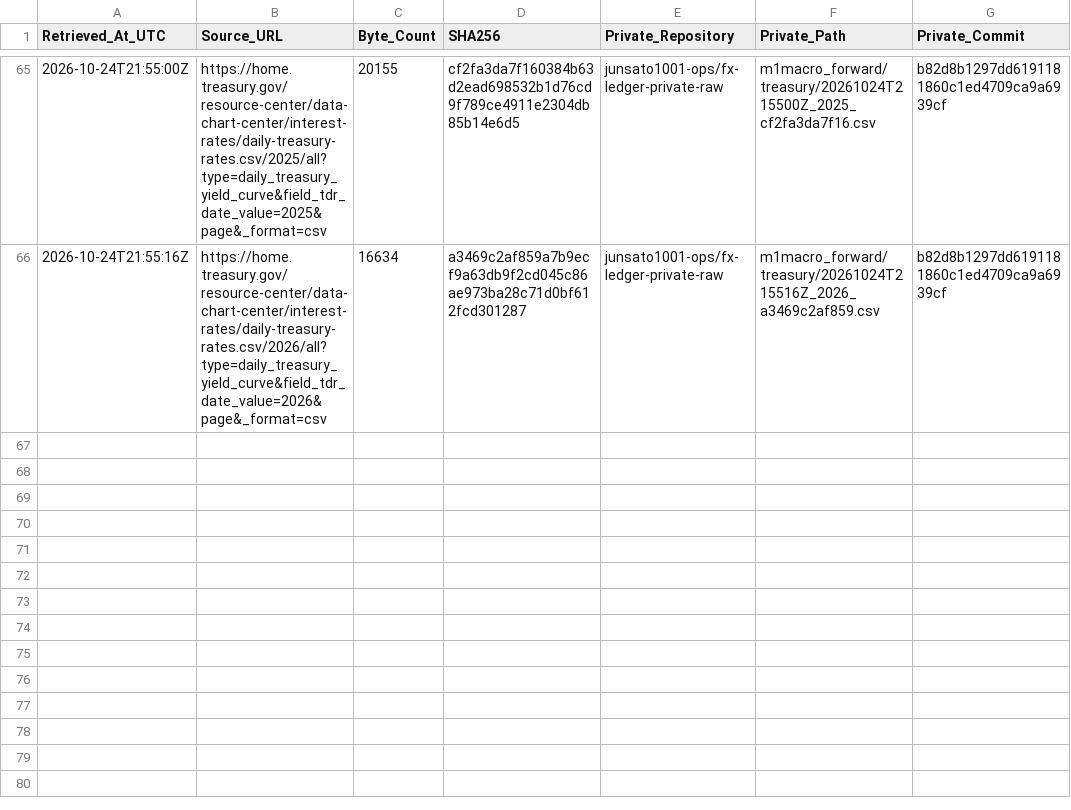
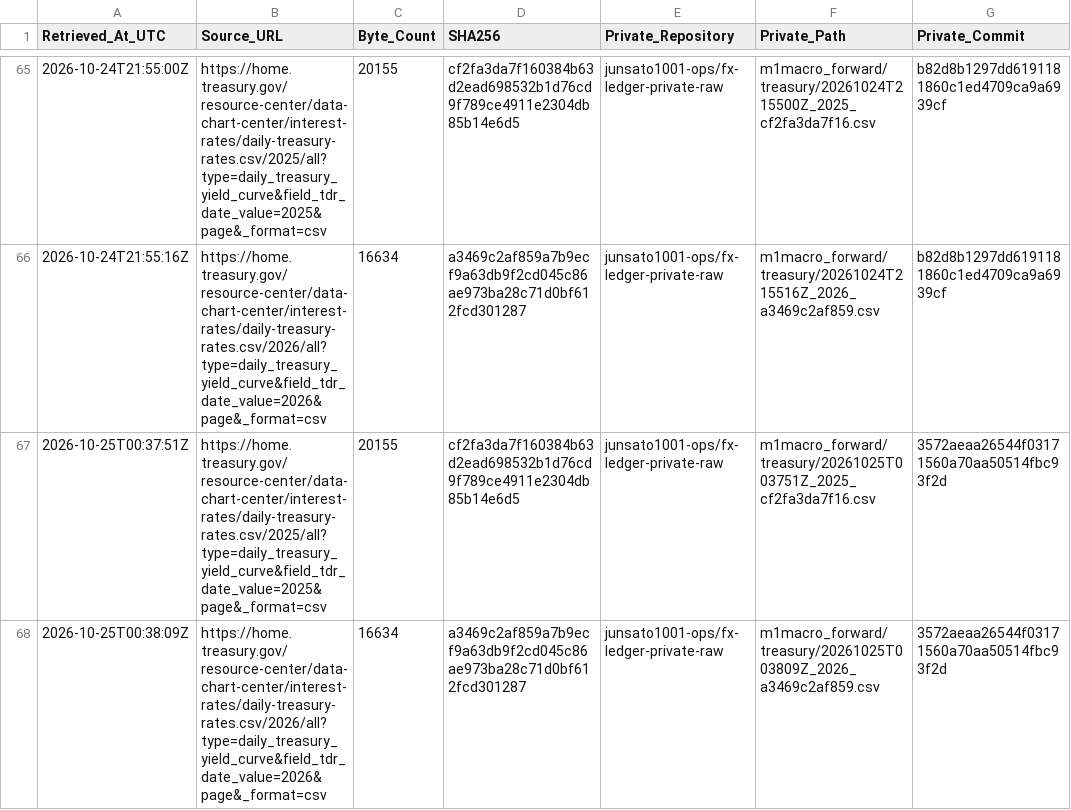
Before and after one commit to junsato1001-ops/-fx-forward-ledger, a CSV file: data/m1macro/treasury_raw_manifest.csv, drawn as a sheet; only a part is shown, gaps mark what is left out; the diff names each change by its address in the sheet, - before the commit and + after, or states it on an @@ line.

```diff
--- a/data/m1macro/treasury_raw_manifest.csv
+++ b/data/m1macro/treasury_raw_manifest.csv
+row 67: 2026-10-25T00:37:51Z | https://home.treasury.gov/resource-center/data-chart-center/interest-rates/daily-treasury-rates.csv/2025/all?type=daily_treasury_yield_curve&field_tdr_date_value=2025&page&_format=csv | 20155 | cf2fa3da7f160384b63d2ead698532b1d76cd9f789ce4911e2304db85b14e6d5 | junsato1001-ops/fx-ledger-private-raw | m1macro_forward/treasury/20261025T003751Z_2025_cf2fa3da7f16.csv | 3572aeaa26544f03171560a70aa50514fbc93f2d
+row 68: 2026-10-25T00:38:09Z | https://home.treasury.gov/resource-center/data-chart-center/interest-rates/daily-treasury-rates.csv/2026/all?type=daily_treasury_yield_curve&field_tdr_date_value=2026&page&_format=csv | 16634 | a3469c2af859a7b9ecf9a63db9f2cd045c86ae973ba28c71d0bf612fcd301287 | junsato1001-ops/fx-ledger-private-raw | m1macro_forward/treasury/20261025T003809Z_2026_a3469c2af859.csv | 3572aeaa26544f03171560a70aa50514fbc93f2d
```
Also changed, not shown: data/m1macro/source_fetches.csv, 3 other files.
